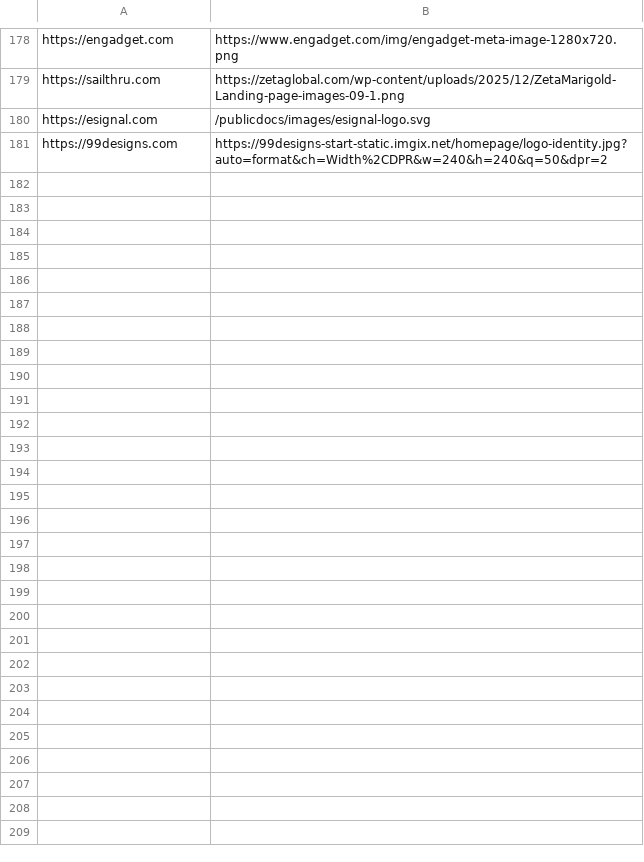
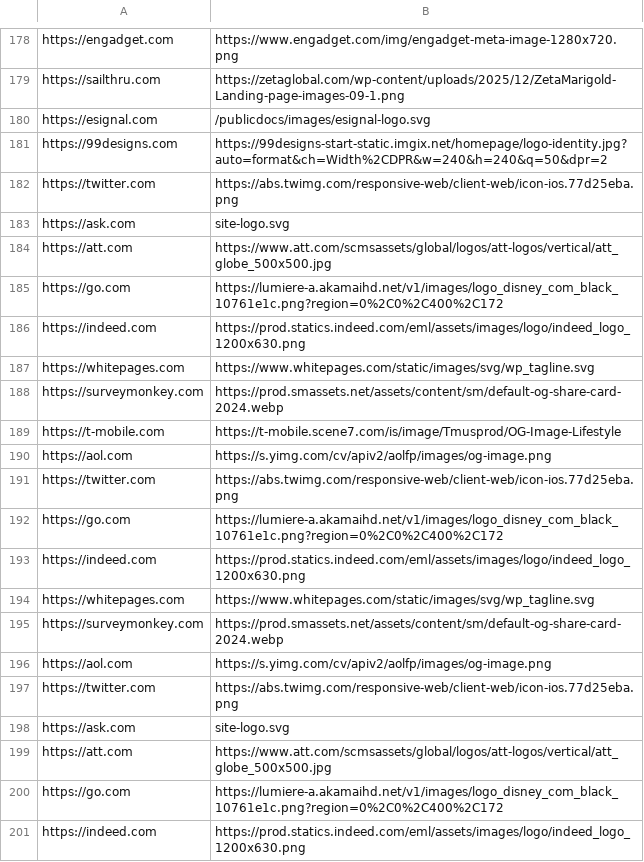
Before and after one commit to JakeOJeff/logo-scraper, a CSV file: output/success.csv, drawn as a sheet; only a part is shown, gaps mark what is left out; the diff covers the shown part only; the diff names each change by its address in the sheet, - before the commit and + after, or states it on an @@ line.

```diff
--- a/output/success.csv
+++ b/output/success.csv
+row 182: https://twitter.com | https://abs.twimg.com/responsive-web/client-web/icon-ios.77d25eba.png
+row 183: https://ask.com | site-logo.svg
+row 184: https://att.com | https://www.att.com/scmsassets/global/logos/att-logos/vertical/att_globe_500x500.jpg
+row 185: https://go.com | https://lumiere-a.akamaihd.net/v1/images/logo_disney_com_black_10761e1c.png?region=0%2C0%2C400%2C172
+row 186: https://indeed.com | https://prod.statics.indeed.com/eml/assets/images/logo/indeed_logo_1200x630.png
+row 187: https://whitepages.com | https://www.whitepages.com/static/images/svg/wp_tagline.svg
+row 188: https://surveymonkey.com | https://prod.smassets.net/assets/content/sm/default-og-share-card-2024.webp
+row 189: https://t-mobile.com | https://t-mobile.scene7.com/is/image/Tmusprod/OG-Image-Lifestyle
+row 190: https://aol.com | https://s.yimg.com/cv/apiv2/aolfp/images/og-image.png
+row 191: https://twitter.com | https://abs.twimg.com/responsive-web/client-web/icon-ios.77d25eba.png
+row 192: https://go.com | https://lumiere-a.akamaihd.net/v1/images/logo_disney_com_black_10761e1c.png?region=0%2C0%2C400%2C172
+row 193: https://indeed.com | https://prod.statics.indeed.com/eml/assets/images/logo/indeed_logo_1200x630.png
+row 194: https://whitepages.com | https://www.whitepages.com/static/images/svg/wp_tagline.svg
+row 195: https://surveymonkey.com | https://prod.smassets.net/assets/content/sm/default-og-share-card-2024.webp
+row 196: https://aol.com | https://s.yimg.com/cv/apiv2/aolfp/images/og-image.png
+row 197: https://twitter.com | https://abs.twimg.com/responsive-web/client-web/icon-ios.77d25eba.png
+row 198: https://ask.com | site-logo.svg
+row 199: https://att.com | https://www.att.com/scmsassets/global/logos/att-logos/vertical/att_globe_500x500.jpg
+row 200: https://go.com | https://lumiere-a.akamaihd.net/v1/images/logo_disney_com_black_10761e1c.png?region=0%2C0%2C400%2C172
+row 201: https://indeed.com | https://prod.statics.indeed.com/eml/assets/images/logo/indeed_logo_1200x630.png
```
Also changed, not shown: 28 added rows elsewhere in this file, output/failed.csv, output/unidentified.csv, 2 other files.
